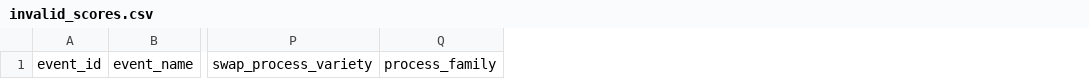
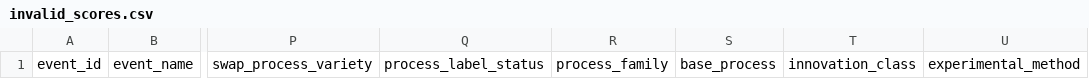
Before and after one commit to GuilBotler/market-sedimentation-coffee, a CSV file: data/audit/v2/invalid_scores.csv, drawn as a sheet; only a part is shown, gaps mark what is left out; the diff names each change by its address in the sheet, - before the commit and + after, or states it on an @@ line.

```diff
--- a/data/audit/v2/invalid_scores.csv
+++ b/data/audit/v2/invalid_scores.csv
+column Q, row 1: process_label_status
+column S, row 1: base_process
+column T, row 1: innovation_class
+column U, row 1: experimental_method
```
Also changed, not shown: data/audit/v2/process_by_year.csv, data/audit/v2/process_coverage.csv, 21 other files.
